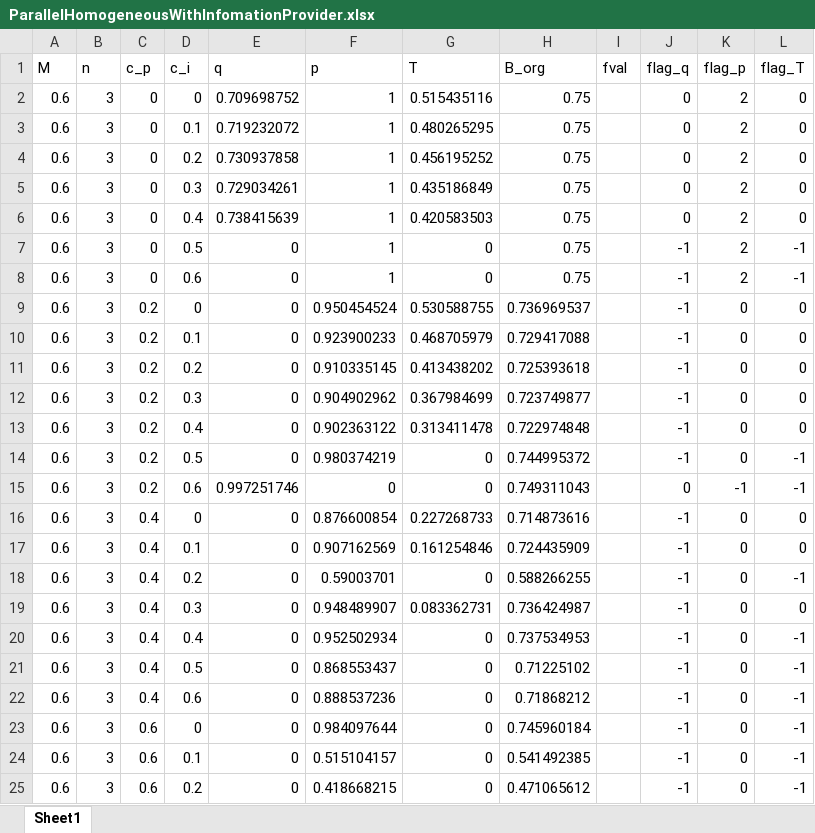
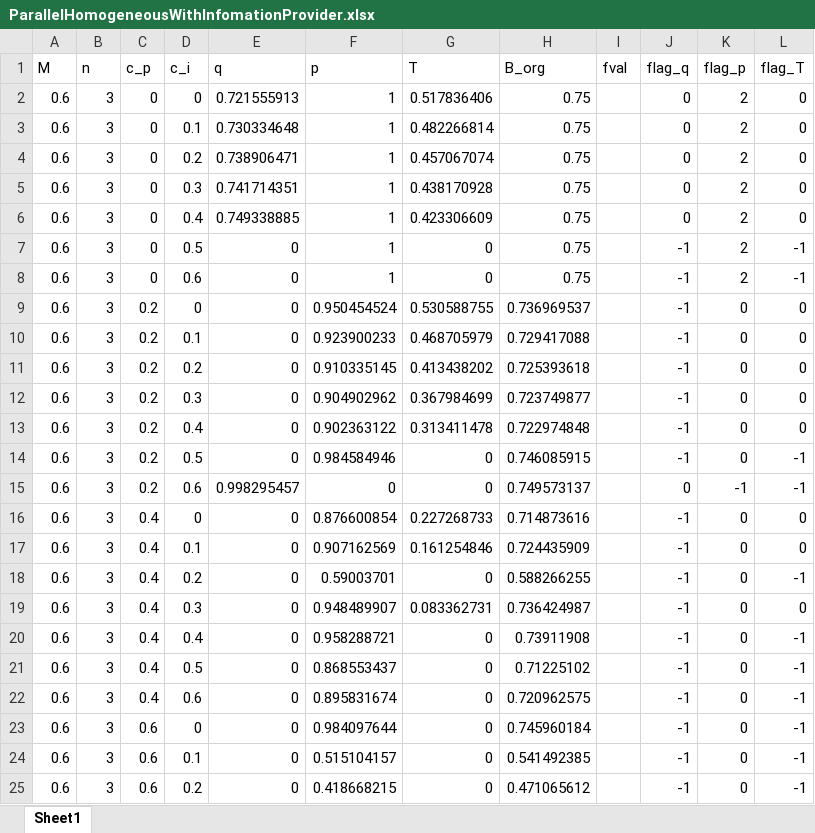
Before and after one commit to simonno/information-in-contests, an Excel workbook: With Information/ParallelHomogeneousWithInfomationProvider.xlsx, sheet Sheet1, drawn as a sheet; only a part is shown; values as stored, in another font and other column widths than the file's, no borders; the diff names each change by its address in the sheet, - before the commit and + after, or states it on an @@ line.

Commit message:
fix typo of indexes

```diff
--- a/With Information/ParallelHomogeneousWithInfomationProvider.xlsx (sheet Sheet1)
+++ b/With Information/ParallelHomogeneousWithInfomationProvider.xlsx (sheet Sheet1)
-E2 (q): 0.709698752
+E2 (q): 0.721555913
-G2 (T): 0.515435116
+G2 (T): 0.517836406
-E3 (q): 0.719232072
+E3 (q): 0.730334648
-G3 (T): 0.480265295
+G3 (T): 0.482266814
-E4 (q): 0.730937858
+E4 (q): 0.738906471
-G4 (T): 0.456195252
+G4 (T): 0.457067074
-E5 (q): 0.729034261
+E5 (q): 0.741714351
-G5 (T): 0.435186849
+G5 (T): 0.438170928
-E6 (q): 0.738415639
+E6 (q): 0.749338885
-G6 (T): 0.420583503
+G6 (T): 0.423306609
-F14 (p): 0.980374219
+F14 (p): 0.984584946
-H14 (B_org): 0.744995372
+H14 (B_org): 0.746085915
-E15 (q): 0.997251746
+E15 (q): 0.998295457
-H15 (B_org): 0.749311043
+H15 (B_org): 0.749573137
-F20 (p): 0.952502934
+F20 (p): 0.958288721
-H20 (B_org): 0.737534953
+H20 (B_org): 0.73911908
-F22 (p): 0.888537236
+F22 (p): 0.895831674
-H22 (B_org): 0.71868212
+H22 (B_org): 0.720962575
```
Also changed, not shown: Without Infomation/ParallelHomogeneous.xlsx, 3 other files.
